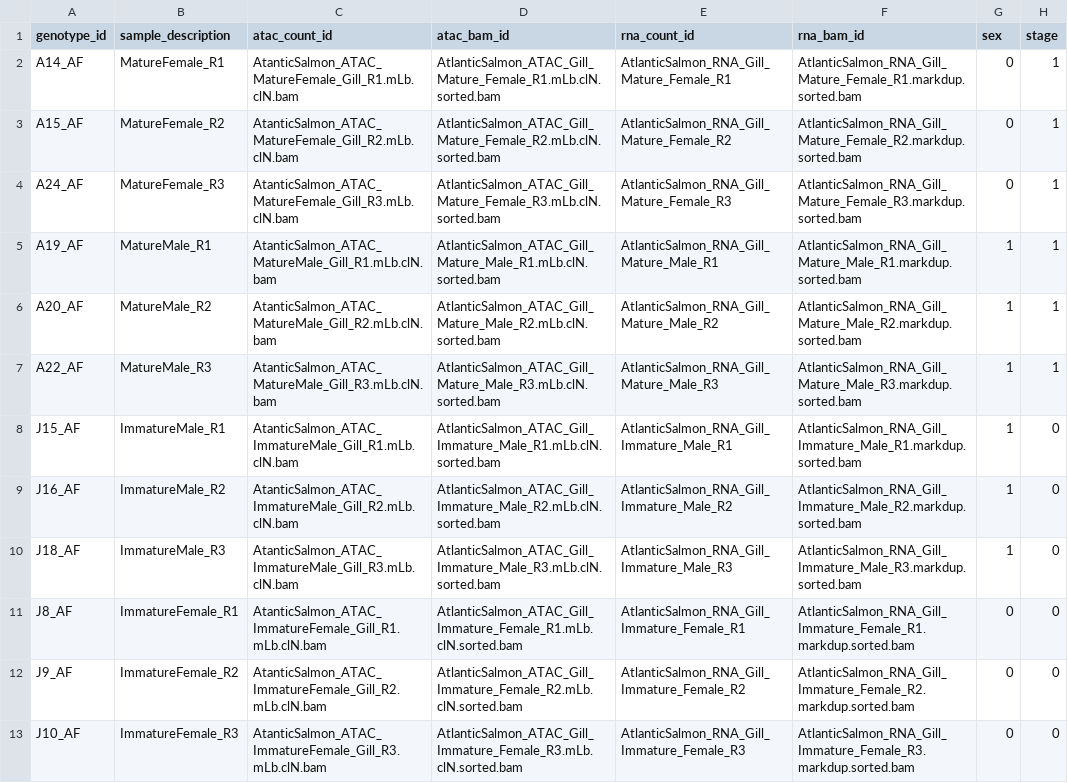
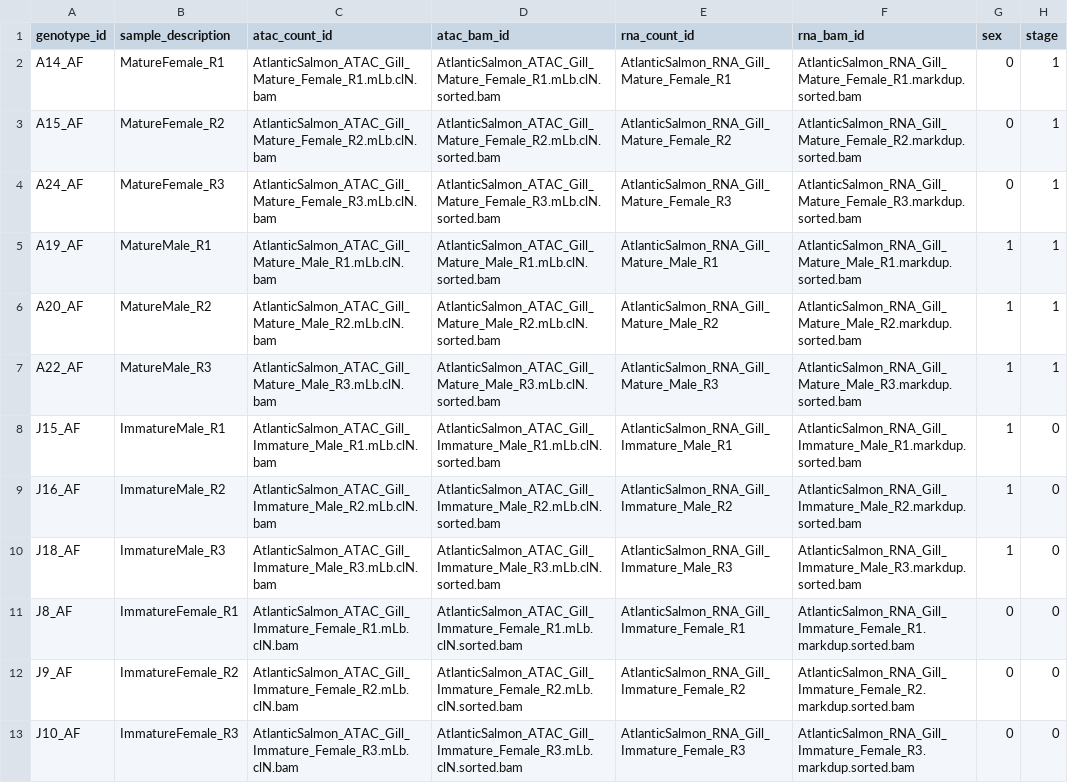
Before and after one commit to datngu/nf-rasqual, a CSV file: data/meta/Gill.csv, drawn as a sheet.

```diff
--- a/data/meta/Gill.csv
+++ b/data/meta/Gill.csv
@@ -1,13 +1,13 @@
 genotype_id,sample_description,atac_count_id,atac_bam_id,rna_count_id,rna_bam_id,sex,stage
-A14_AF,MatureFemale_R1,AtanticSalmon_ATAC_MatureFemale_Gill_R1.mLb.clN.bam,AtlanticSalmon_ATAC_Gill_Mature_Female_R1.mLb.clN.sorted.bam,AtlanticSalmon_RNA_Gill_Mature_Female_R1,AtlanticSalmon_RNA_Gill_Mature_Female_R1.markdup.sorted.bam,0,1
-A15_AF,MatureFemale_R2,AtanticSalmon_ATAC_MatureFemale_Gill_R2.mLb.clN.bam,AtlanticSalmon_ATAC_Gill_Mature_Female_R2.mLb.clN.sorted.bam,AtlanticSalmon_RNA_Gill_Mature_Female_R2,AtlanticSalmon_RNA_Gill_Mature_Female_R2.markdup.sorted.bam,0,1
-A24_AF,MatureFemale_R3,AtanticSalmon_ATAC_MatureFemale_Gill_R3.mLb.clN.bam,AtlanticSalmon_ATAC_Gill_Mature_Female_R3.mLb.clN.sorted.bam,AtlanticSalmon_RNA_Gill_Mature_Female_R3,AtlanticSalmon_RNA_Gill_Mature_Female_R3.markdup.sorted.bam,0,1
-A19_AF,MatureMale_R1,AtanticSalmon_ATAC_MatureMale_Gill_R1.mLb.clN.bam,AtlanticSalmon_ATAC_Gill_Mature_Male_R1.mLb.clN.sorted.bam,AtlanticSalmon_RNA_Gill_Mature_Male_R1,AtlanticSalmon_RNA_Gill_Mature_Male_R1.markdup.sorted.bam,1,1
-A20_AF,MatureMale_R2,AtanticSalmon_ATAC_MatureMale_Gill_R2.mLb.clN.bam,AtlanticSalmon_ATAC_Gill_Mature_Male_R2.mLb.clN.sorted.bam,AtlanticSalmon_RNA_Gill_Mature_Male_R2,AtlanticSalmon_RNA_Gill_Mature_Male_R2.markdup.sorted.bam,1,1
-A22_AF,MatureMale_R3,AtanticSalmon_ATAC_MatureMale_Gill_R3.mLb.clN.bam,AtlanticSalmon_ATAC_Gill_Mature_Male_R3.mLb.clN.sorted.bam,AtlanticSalmon_RNA_Gill_Mature_Male_R3,AtlanticSalmon_RNA_Gill_Mature_Male_R3.markdup.sorted.bam,1,1
-J15_AF,ImmatureMale_R1,AtanticSalmon_ATAC_ImmatureMale_Gill_R1.mLb.clN.bam,AtlanticSalmon_ATAC_Gill_Immature_Male_R1.mLb.clN.sorted.bam,AtlanticSalmon_RNA_Gill_Immature_Male_R1,AtlanticSalmon_RNA_Gill_Immature_Male_R1.markdup.sorted.bam,1,0
-J16_AF,ImmatureMale_R2,AtanticSalmon_ATAC_ImmatureMale_Gill_R2.mLb.clN.bam,AtlanticSalmon_ATAC_Gill_Immature_Male_R2.mLb.clN.sorted.bam,AtlanticSalmon_RNA_Gill_Immature_Male_R2,AtlanticSalmon_RNA_Gill_Immature_Male_R2.markdup.sorted.bam,1,0
-J18_AF,ImmatureMale_R3,AtanticSalmon_ATAC_ImmatureMale_Gill_R3.mLb.clN.bam,AtlanticSalmon_ATAC_Gill_Immature_Male_R3.mLb.clN.sorted.bam,AtlanticSalmon_RNA_Gill_Immature_Male_R3,AtlanticSalmon_RNA_Gill_Immature_Male_R3.markdup.sorted.bam,1,0
-J8_AF,ImmatureFemale_R1,AtanticSalmon_ATAC_ImmatureFemale_Gill_R1.mLb.clN.bam,AtlanticSalmon_ATAC_Gill_Immature_Female_R1.mLb.clN.sorted.bam,AtlanticSalmon_RNA_Gill_Immature_Female_R1,AtlanticSalmon_RNA_Gill_Immature_Female_R1.markdup.sorted.bam,0,0
-J9_AF,ImmatureFemale_R2,AtanticSalmon_ATAC_ImmatureFemale_Gill_R2.mLb.clN.bam,AtlanticSalmon_ATAC_Gill_Immature_Female_R2.mLb.clN.sorted.bam,AtlanticSalmon_RNA_Gill_Immature_Female_R2,AtlanticSalmon_RNA_Gill_Immature_Female_R2.markdup.sorted.bam,0,0
-J10_AF,ImmatureFemale_R3,AtanticSalmon_ATAC_ImmatureFemale_Gill_R3.mLb.clN.bam,AtlanticSalmon_ATAC_Gill_Immature_Female_R3.mLb.clN.sorted.bam,AtlanticSalmon_RNA_Gill_Immature_Female_R3,AtlanticSalmon_RNA_Gill_Immature_Female_R3.markdup.sorted.bam,0,0
+A14_AF,MatureFemale_R1,AtlanticSalmon_ATAC_Gill_Mature_Female_R1.mLb.clN.bam,AtlanticSalmon_ATAC_Gill_Mature_Female_R1.mLb.clN.sorted.bam,AtlanticSalmon_RNA_Gill_Mature_Female_R1,AtlanticSalmon_RNA_Gill_Mature_Female_R1.markdup.sorted.bam,0,1
+A15_AF,MatureFemale_R2,AtlanticSalmon_ATAC_Gill_Mature_Female_R2.mLb.clN.bam,AtlanticSalmon_ATAC_Gill_Mature_Female_R2.mLb.clN.sorted.bam,AtlanticSalmon_RNA_Gill_Mature_Female_R2,AtlanticSalmon_RNA_Gill_Mature_Female_R2.markdup.sorted.bam,0,1
+A24_AF,MatureFemale_R3,AtlanticSalmon_ATAC_Gill_Mature_Female_R3.mLb.clN.bam,AtlanticSalmon_ATAC_Gill_Mature_Female_R3.mLb.clN.sorted.bam,AtlanticSalmon_RNA_Gill_Mature_Female_R3,AtlanticSalmon_RNA_Gill_Mature_Female_R3.markdup.sorted.bam,0,1
+A19_AF,MatureMale_R1,AtlanticSalmon_ATAC_Gill_Mature_Male_R1.mLb.clN.bam,AtlanticSalmon_ATAC_Gill_Mature_Male_R1.mLb.clN.sorted.bam,AtlanticSalmon_RNA_Gill_Mature_Male_R1,AtlanticSalmon_RNA_Gill_Mature_Male_R1.markdup.sorted.bam,1,1
+A20_AF,MatureMale_R2,AtlanticSalmon_ATAC_Gill_Mature_Male_R2.mLb.clN.bam,AtlanticSalmon_ATAC_Gill_Mature_Male_R2.mLb.clN.sorted.bam,AtlanticSalmon_RNA_Gill_Mature_Male_R2,AtlanticSalmon_RNA_Gill_Mature_Male_R2.markdup.sorted.bam,1,1
+A22_AF,MatureMale_R3,AtlanticSalmon_ATAC_Gill_Mature_Male_R3.mLb.clN.bam,AtlanticSalmon_ATAC_Gill_Mature_Male_R3.mLb.clN.sorted.bam,AtlanticSalmon_RNA_Gill_Mature_Male_R3,AtlanticSalmon_RNA_Gill_Mature_Male_R3.markdup.sorted.bam,1,1
+J15_AF,ImmatureMale_R1,AtlanticSalmon_ATAC_Gill_Immature_Male_R1.mLb.clN.bam,AtlanticSalmon_ATAC_Gill_Immature_Male_R1.mLb.clN.sorted.bam,AtlanticSalmon_RNA_Gill_Immature_Male_R1,AtlanticSalmon_RNA_Gill_Immature_Male_R1.markdup.sorted.bam,1,0
+J16_AF,ImmatureMale_R2,AtlanticSalmon_ATAC_Gill_Immature_Male_R2.mLb.clN.bam,AtlanticSalmon_ATAC_Gill_Immature_Male_R2.mLb.clN.sorted.bam,AtlanticSalmon_RNA_Gill_Immature_Male_R2,AtlanticSalmon_RNA_Gill_Immature_Male_R2.markdup.sorted.bam,1,0
+J18_AF,ImmatureMale_R3,AtlanticSalmon_ATAC_Gill_Immature_Male_R3.mLb.clN.bam,AtlanticSalmon_ATAC_Gill_Immature_Male_R3.mLb.clN.sorted.bam,AtlanticSalmon_RNA_Gill_Immature_Male_R3,AtlanticSalmon_RNA_Gill_Immature_Male_R3.markdup.sorted.bam,1,0
+J8_AF,ImmatureFemale_R1,AtlanticSalmon_ATAC_Gill_Immature_Female_R1.mLb.clN.bam,AtlanticSalmon_ATAC_Gill_Immature_Female_R1.mLb.clN.sorted.bam,AtlanticSalmon_RNA_Gill_Immature_Female_R1,AtlanticSalmon_RNA_Gill_Immature_Female_R1.markdup.sorted.bam,0,0
+J9_AF,ImmatureFemale_R2,AtlanticSalmon_ATAC_Gill_Immature_Female_R2.mLb.clN.bam,AtlanticSalmon_ATAC_Gill_Immature_Female_R2.mLb.clN.sorted.bam,AtlanticSalmon_RNA_Gill_Immature_Female_R2,AtlanticSalmon_RNA_Gill_Immature_Female_R2.markdup.sorted.bam,0,0
+J10_AF,ImmatureFemale_R3,AtlanticSalmon_ATAC_Gill_Immature_Female_R3.mLb.clN.bam,AtlanticSalmon_ATAC_Gill_Immature_Female_R3.mLb.clN.sorted.bam,AtlanticSalmon_RNA_Gill_Immature_Female_R3,AtlanticSalmon_RNA_Gill_Immature_Female_R3.markdup.sorted.bam,0,0
```
Also changed, not shown: data/meta/Brain.csv, data/meta/Gonad.csv, 3 other files.
